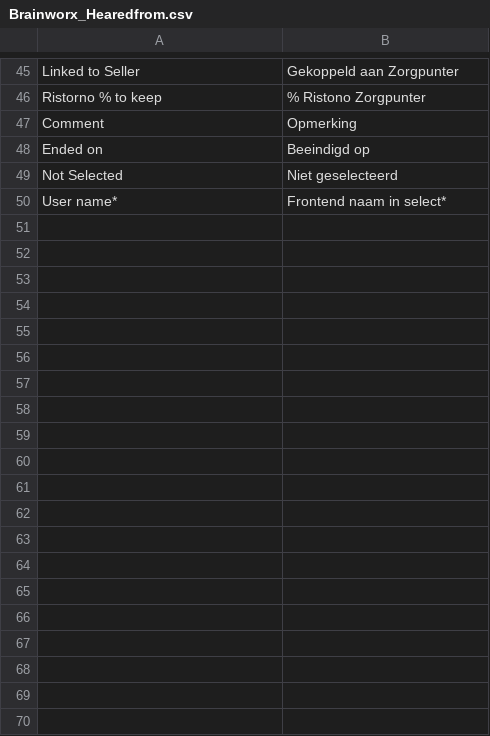
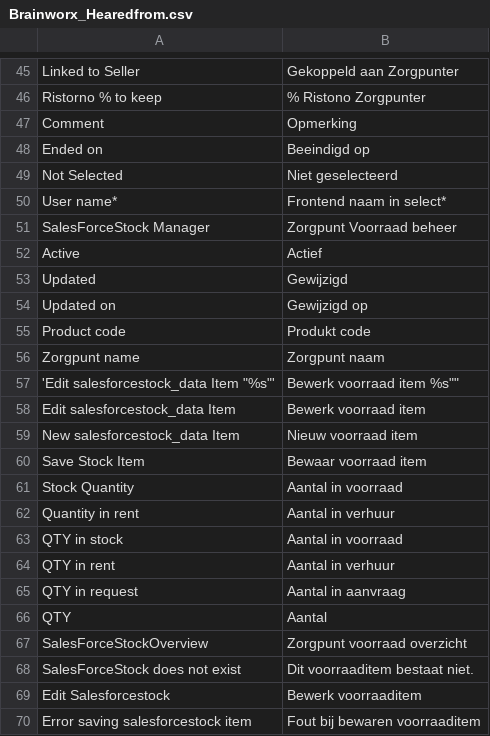
Before and after one commit to Brainworx/Magento, a CSV file: app/locale/nl_NL/Brainworx_Hearedfrom.csv, drawn as a sheet; only a part is shown, gaps mark what is left out; the diff covers the shown part only.

Commit message:
Ticket 100/108 Consignatie / voorraad

```diff
--- a/app/locale/nl_NL/Brainworx_Hearedfrom.csv
+++ b/app/locale/nl_NL/Brainworx_Hearedfrom.csv
@@ -50 +50,21 @@
 "User name*","Frontend naam in select*"
+"SalesForceStock Manager","Zorgpunt Voorraad beheer"
+"Active","Actief"
+"Updated","Gewijzigd"
+"Updated on","Gewijzigd op"
+"Product code","Produkt code"
+"Zorgpunt name","Zorgpunt naam"
+'Edit salesforcestock_data Item "%s"',"Bewerk voorraad item "%s""
+"Edit salesforcestock_data Item","Bewerk voorraad item"
+"New salesforcestock_data Item","Nieuw voorraad item"
+"Save Stock Item","Bewaar voorraad item"
+"Stock Quantity","Aantal in voorraad"
+"Quantity in rent","Aantal in verhuur"
+"QTY in stock","Aantal in voorraad"
+"QTY in rent","Aantal in verhuur"
+"QTY in request","Aantal in aanvraag"
+"QTY","Aantal"
+"SalesForceStockOverview","Zorgpunt voorraad overzicht"
+"SalesForceStock does not exist","Dit voorraaditem bestaat niet."
+"Edit Salesforcestock","Bewerk voorraaditem"
+"Error saving salesforcestock item","Fout bij bewaren voorraaditem"
```
Also changed, not shown: 21 added rows elsewhere in this file, app/locale/nl_NL/Brainworx_Rental.csv, app/locale/nl_NL/Mage_Customer.csv, 47 other files.
